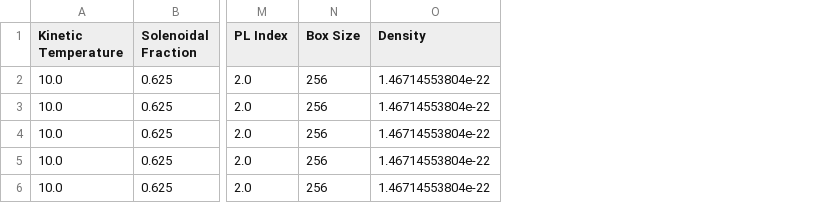
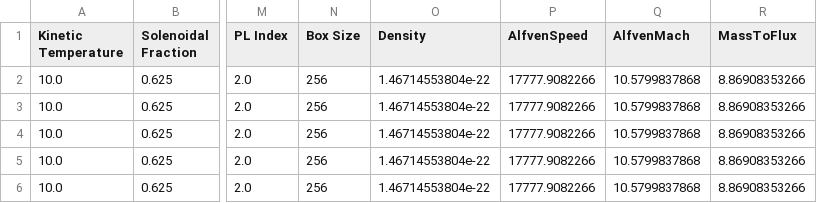
Before and after one commit to low-sky/simscript, a CSV file: d10_fiducial_table.csv, drawn as a sheet; only a part is shown, gaps mark what is left out; the diff names each change by its address in the sheet, - before the commit and + after, or states it on an @@ line.

Commit message:
Included Alfven in Fiducials

```diff
--- a/d10_fiducial_table.csv
+++ b/d10_fiducial_table.csv
+column P (AlfvenSpeed), rows 2-6: all 17777.9082266
+column Q (AlfvenMach), rows 2-6: all 10.5799837868
+column R (MassToFlux), rows 2-6: all 8.86908353266
```
Also changed, not shown: 2 other files.
